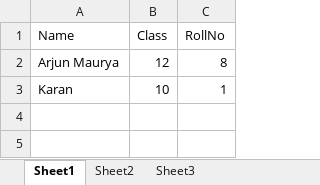
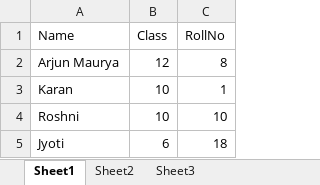
Before and after one commit to arjunMaurya08/Git-Repository-Demo, an Excel workbook: myexcel.xlsx, sheet Sheet1, drawn as a sheet; values as stored, in another font and other column widths than the file's, no borders; the diff names each change by its address in the sheet, - before the commit and + after, or states it on an @@ line.

Commit message:
Added Details of 2 students in the excel file

```diff
--- a/myexcel.xlsx (sheet Sheet1)
+++ b/myexcel.xlsx (sheet Sheet1)
+row 4: Roshni | 10 | 10
+row 5: Jyoti | 6 | 18
```
